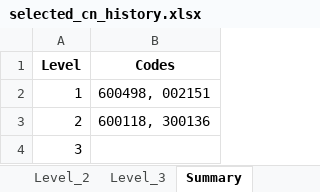
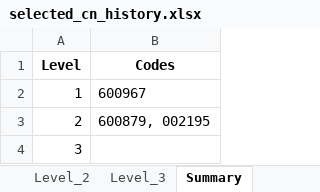
Before and after one commit to Feegoat06/AlphaScout, an Excel workbook: stockPicker/selected_cn_history.xlsx, sheet Summary, drawn as a sheet; values as stored, in another font and other column widths than the file's, no borders; the diff names each change by its address in the sheet, - before the commit and + after, or states it on an @@ line.

```diff
--- a/stockPicker/selected_cn_history.xlsx (sheet Summary)
+++ b/stockPicker/selected_cn_history.xlsx (sheet Summary)
-B2 (Codes): 600498, 002151
+B2 (Codes): 600967
-B3 (Codes): 600118, 300136
+B3 (Codes): 600879, 002195
```
Also changed, not shown: sheet History, sheet Level_2, sheet Level_1, stockPicker/fund_flow_top10_history.xlsx, 5 other files.
